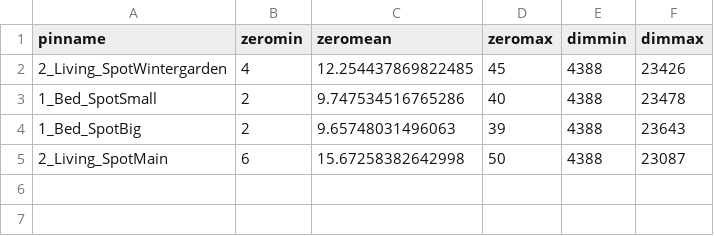
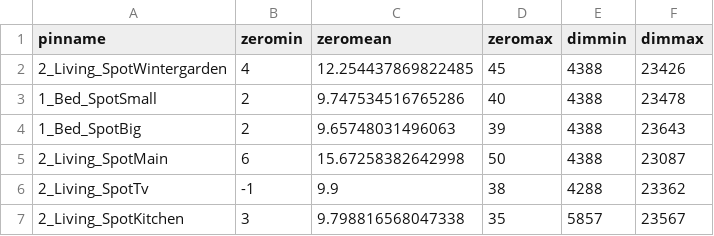
Before and after one commit to sommeru/mega-io, a CSV file: calibration.csv, drawn as a sheet; the diff names each change by its address in the sheet, - before the commit and + after, or states it on an @@ line.

```diff
--- a/calibration.csv
+++ b/calibration.csv
+row 6: 2_Living_SpotTv | -1 | 9.9 | 38 | 4288 | 23362
+row 7: 2_Living_SpotKitchen | 3 | 9.798816568047338 | 35 | 5857 | 23567
```
Also changed, not shown: sens_act_list.csv, 1 other file.
